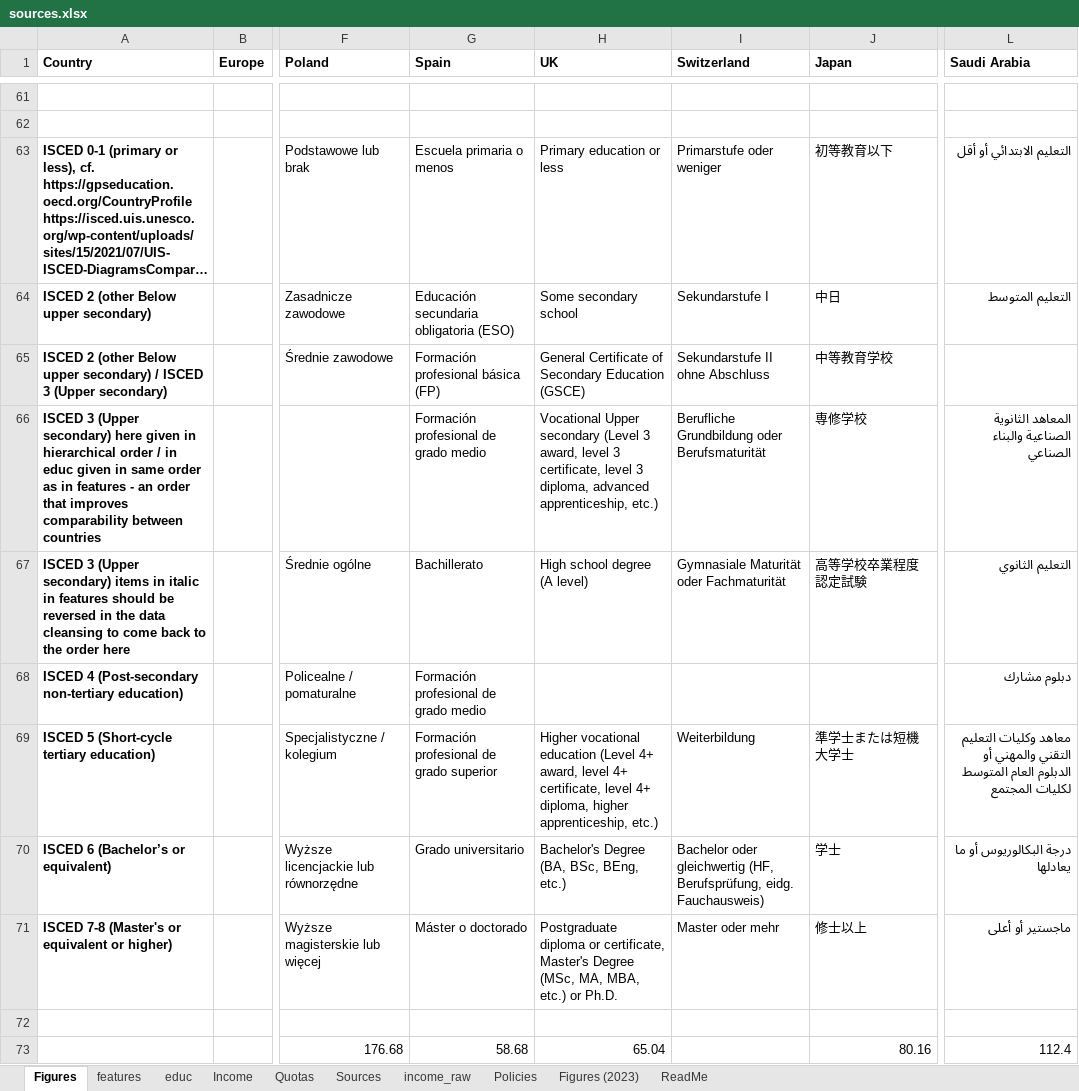
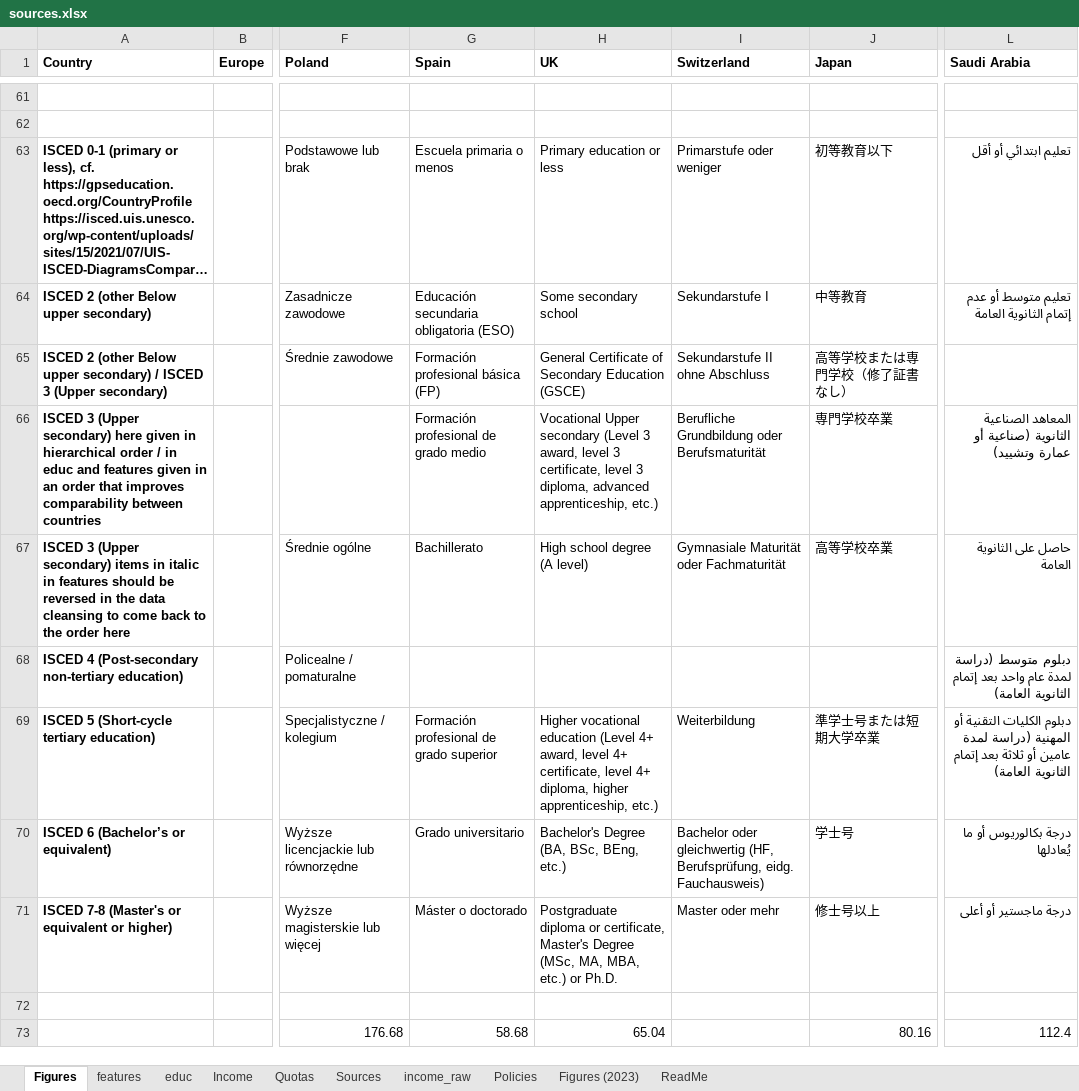
Before and after one commit to bixiou/robustness_global_redistr, an Excel workbook: questionnaire/sources.xlsx, sheet Figures, drawn as a sheet; only a part is shown, gaps mark what is left out; long unchanged cells end in …; values as stored, in another font and other column widths than the file's, no borders; the diff names each change by its address in the sheet, - before the commit and + after, or states it on an @@ line.

```diff
--- a/questionnaire/sources.xlsx (sheet Figures)
+++ b/questionnaire/sources.xlsx (sheet Figures)
-L63 (Saudi Arabia): التعليم الابتدائي أو أقل
+L63 (Saudi Arabia): تعليم ابتدائي أو أقل
-J64 (Japan): 中日
+J64 (Japan): 中等教育
-L64 (Saudi Arabia): التعليم المتوسط
+L64 (Saudi Arabia): تعليم متوسط أو عدم إتمام الثانوية العامة
-J65 (Japan): 中等教育学校
+J65 (Japan): 高等学校または専門学校（修了証書なし）
-A66 (Country): …in educ given in same order as in features - an order…
+A66 (Country): …in educ and features given in an order…
-J66 (Japan): 専修学校
+J66 (Japan): 専門学校卒業
-L66 (Saudi Arabia): المعاهد الثانوية الصناعية والبناء الصناعي
+L66 (Saudi Arabia): المعاهد الصناعية الثانوية (صناعية أو عمارة وتشييد)
-J67 (Japan): 高等学校卒業程度認定試験
+J67 (Japan): 高等学校卒業
-L67 (Saudi Arabia): التعليم الثانوي
+L67 (Saudi Arabia): حاصل على الثانوية العامة
-G68 (Spain): Formación profesional de grado medio
+G68 (Spain): (empty)
-L68 (Saudi Arabia): دبلوم مشارك
+L68 (Saudi Arabia): دبلوم متوسط (دراسة لمدة عام واحد بعد إتمام الثانوية العامة)
-J69 (Japan): 準学士または短機大学士
+J69 (Japan): 準学士号または短期大学卒業
-L69 (Saudi Arabia): معاهد وكليات التعليم التقني والمهني أو الدبلوم العام المتوسط لكليات المجتمع
+L69 (Saudi Arabia): دبلوم الكليات التقنية أو المهنية (دراسة لمدة عامين أو ثلاثة بعد إتمام الثانوية العامة)
-J70 (Japan): 学士
+J70 (Japan): 学士号
-L70 (Saudi Arabia): درجة البكالوريوس أو ما يعادلها
+L70 (Saudi Arabia): درجة بكالوريوس أو ما يُعادلها
-J71 (Japan): 修士以上
+J71 (Japan): 修士号以上
-L71 (Saudi Arabia): ماجستير أو أعلى
+L71 (Saudi Arabia): درجة ماجستير أو أعلى
```
Also changed, not shown: sheet educ, sheet Sources, 13 other files.
